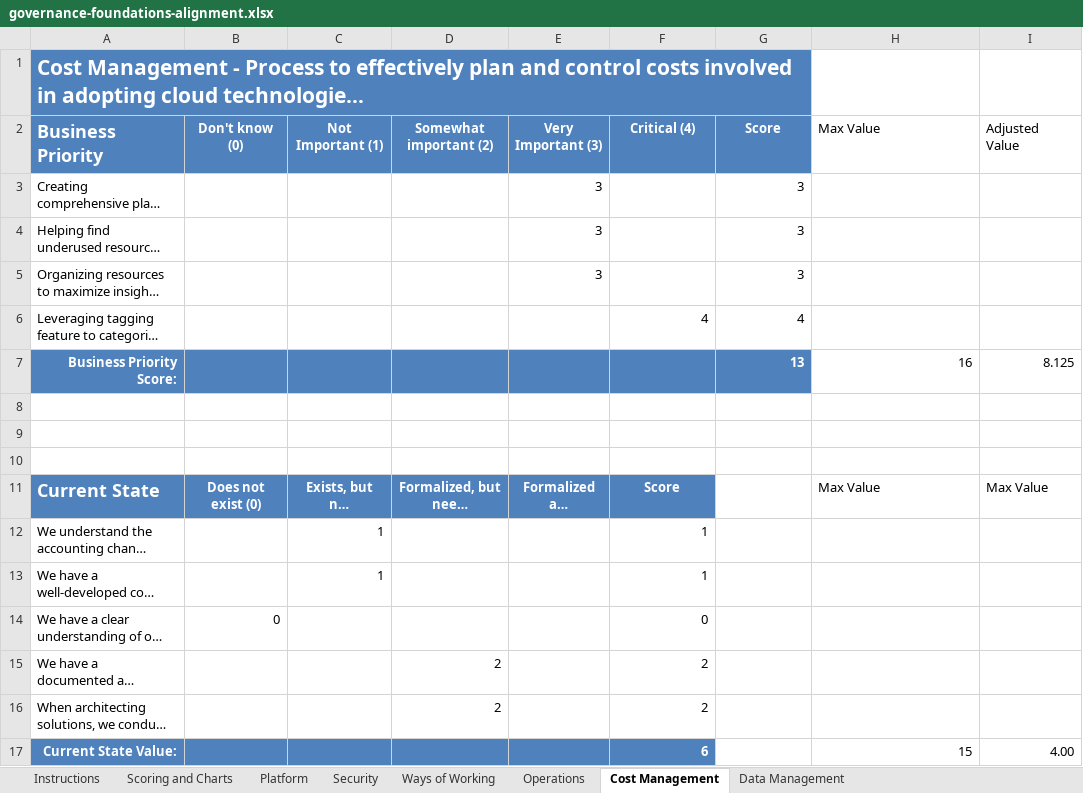
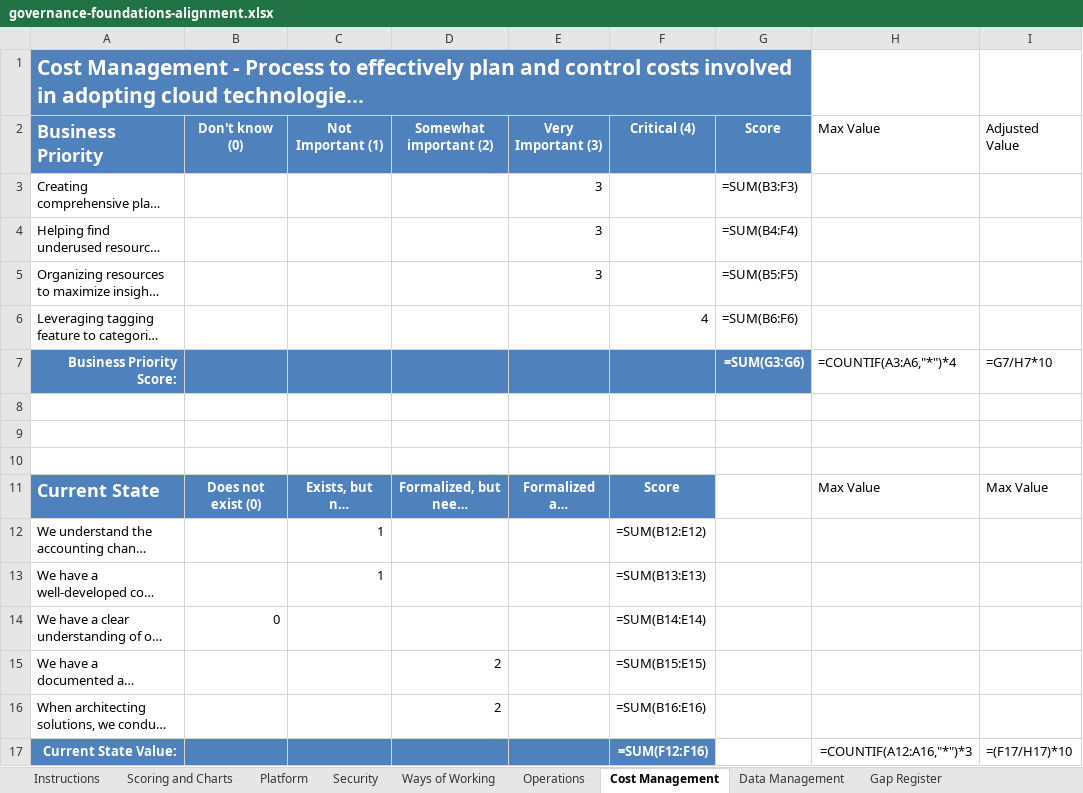
Before and after one commit to upendra25312/Cloud-Readiness-accelearator, an Excel workbook: Templates/02-analysis/governance-foundations-alignment.xlsx, sheet Cost Management, drawn as a sheet; long unchanged cells end in …; values as stored, in another font and other column widths than the file's, no borders; formulas without a stored value are shown as written; the diff names each change by its address in the sheet, - before the commit and + after, or states it on an @@ line.

```diff
--- a/Templates/02-analysis/governance-foundations-alignment.xlsx (sheet Cost Management)
+++ b/Templates/02-analysis/governance-foundations-alignment.xlsx (sheet Cost Management)
+sheet tab: Gap Register
-B1:G1 fill: #4F81BD
+B1:G1 fill: none
-G3 (Score): 3
+G3 (Score): =SUM(B3:F3)
-G4 (Score): 3
+G4 (Score): =SUM(B4:F4)
-G5 (Score): 3
+G5 (Score): =SUM(B5:F5)
-G6 (Score): 4
+G6 (Score): =SUM(B6:F6)
-G7 (Score): 13
+G7 (Score): =SUM(G3:G6)
-H7 (Max Value): 16
+H7 (Max Value): =COUNTIF(A3:A6,"*")*4
-I7 (Adjusted Value): 8.125
+I7 (Adjusted Value): =G7/H7*10
-F12 (Critical (4)): 1
+F12 (Critical (4)): =SUM(B12:E12)
-F13 (Critical (4)): 1
+F13 (Critical (4)): =SUM(B13:E13)
-F14 (Critical (4)): 0
+F14 (Critical (4)): =SUM(B14:E14)
-F15 (Critical (4)): 2
+F15 (Critical (4)): =SUM(B15:E15)
-F16 (Critical (4)): 2
+F16 (Critical (4)): =SUM(B16:E16)
-F17 (Critical (4)): 6
+F17 (Critical (4)): =SUM(F12:F16)
-H17 (Max Value): 15
+H17 (Max Value): =COUNTIF(A12:A16,"*")*3
-I17 (Adjusted Value): 4.00
+I17 (Adjusted Value): =(F17/H17)*10
```
Also changed, not shown: sheet Scoring and Charts, sheet Data Management, sheet Operations, sheet Platform, sheet Security, sheet Ways of Working, other sheet tabs, charts or pictures, Templates/01-discovery/application-scoping-profiling.xlsx, Templates/01-discovery/dependency-mapping.xlsx, 20 other files.
